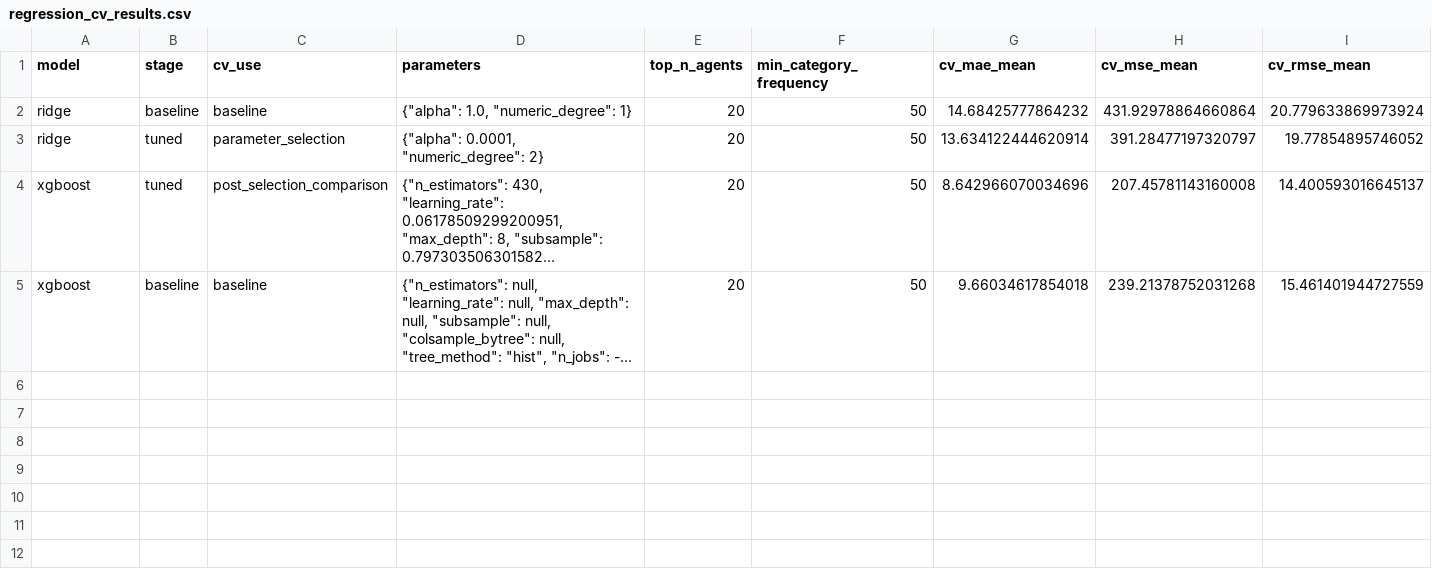
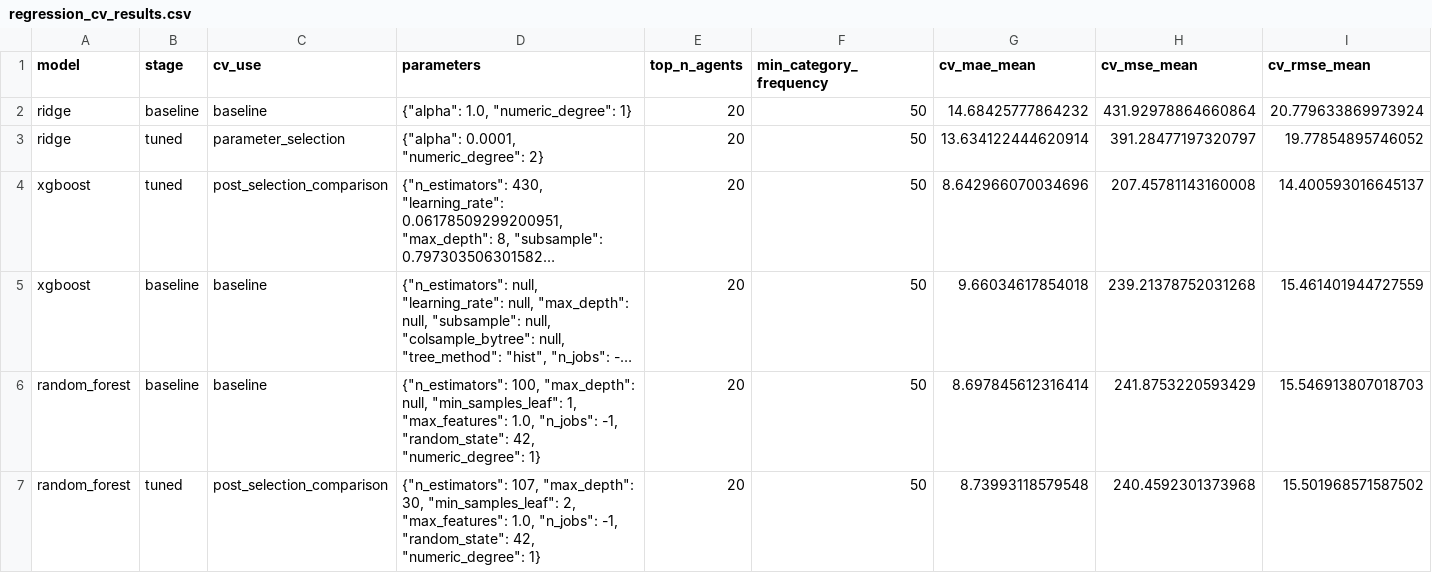
Before and after one commit to Omar176Ramadan22/Hotel_Booking_ML-, a CSV file: outputs/tables/regression_cv_results.csv, drawn as a sheet; only a part is shown; long unchanged cells end in …; rows hold the shown columns only; the diff names each change by its address in the sheet, - before the commit and + after, or states it on an @@ line.

Commit message:
Complete regression pipeline, model comparisons, PCA experiments, and documentation

```diff
--- a/outputs/tables/regression_cv_results.csv
+++ b/outputs/tables/regression_cv_results.csv
+row 6: random_forest | baseline | baseline | {"n_estimators": 100, "max_depth": null, "min_samples_leaf": 1, "max_features": 1.0, "n_jobs": -1, "random_state": 42, "numeric_degree": 1} | 20 | 50 | 8.697845612316414 | 241.8753220593429 | 15.546913807018703
+row 7: random_forest | tuned | post_selection_comparison | {"n_estimators": 107, "max_depth": 30, "min_samples_leaf": 2, "max_features": 1.0, "n_jobs": -1, "random_state": 42, "numeric_degree": 1} | 20 | 50 | 8.73993118579548 | 240.4592301373968 | 15.501968571587502
```
Also changed, not shown: outputs/tables/regression_test_results.csv, 49 other files.
